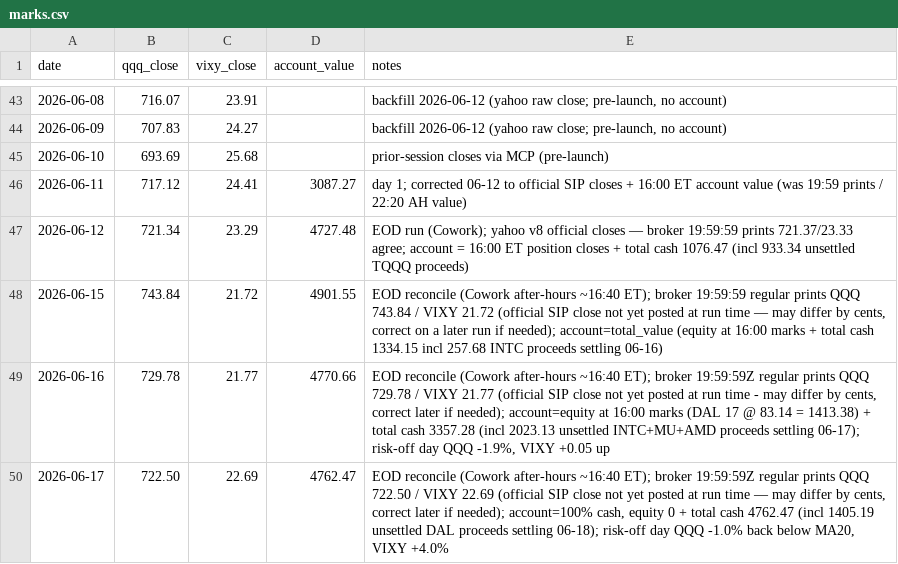
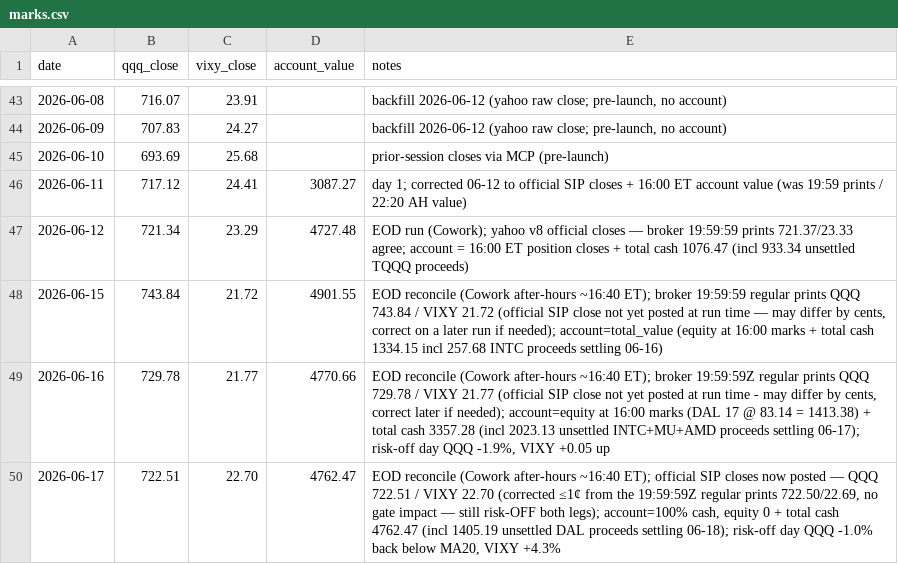
Before and after one commit to 16abhimasani/book, a CSV file: robinhood-agentic/data/marks.csv, drawn as a sheet; only a part is shown, gaps mark what is left out.

Commit message:
journal: 2026-06-18 00:44 UTC post-close/overnight-window NO-TRADE (flat/all-cash; gate confirmed OFF; 06-17 marks->official SIP closes)

```diff
--- a/robinhood-agentic/data/marks.csv
+++ b/robinhood-agentic/data/marks.csv
@@ -49,2 +49,2 @@ date,qqq_close,vixy_close,account_value,notes
 2026-06-16,729.78,21.77,4770.66,"EOD reconcile (Cowork after-hours ~16:40 ET); broker 19:59:59Z regular prints QQQ 729.78 / VIXY 21.77 (official SIP close not yet posted at run time - may differ by cents, correct later if needed); account=equity at 16:00 marks (DAL 17 @ 83.14 = 1413.38) + total cash 3357.28 (incl 2023.13 unsettled INTC+MU+AMD proceeds settling 06-17); risk-off day QQQ -1.9%, VIXY +0.05 up"
-2026-06-17,722.50,22.69,4762.47,"EOD reconcile (Cowork after-hours ~16:40 ET); broker 19:59:59Z regular prints QQQ 722.50 / VIXY 22.69 (official SIP close not yet posted at run time — may differ by cents, correct later if needed); account=100% cash, equity 0 + total cash 4762.47 (incl 1405.19 unsettled DAL proceeds settling 06-18); risk-off day QQQ -1.0% back below MA20, VIXY +4.0%"
+2026-06-17,722.51,22.70,4762.47,"EOD reconcile (Cowork after-hours ~16:40 ET); official SIP closes now posted — QQQ 722.51 / VIXY 22.70 (corrected ≤1¢ from the 19:59:59Z regular prints 722.50/22.69, no gate impact — still risk-OFF both legs); account=100% cash, equity 0 + total cash 4762.47 (incl 1405.19 unsettled DAL proceeds settling 06-18); risk-off day QQQ -1.0% back below MA20, VIXY +4.3%"
```
Also changed, not shown: 3 other files.
